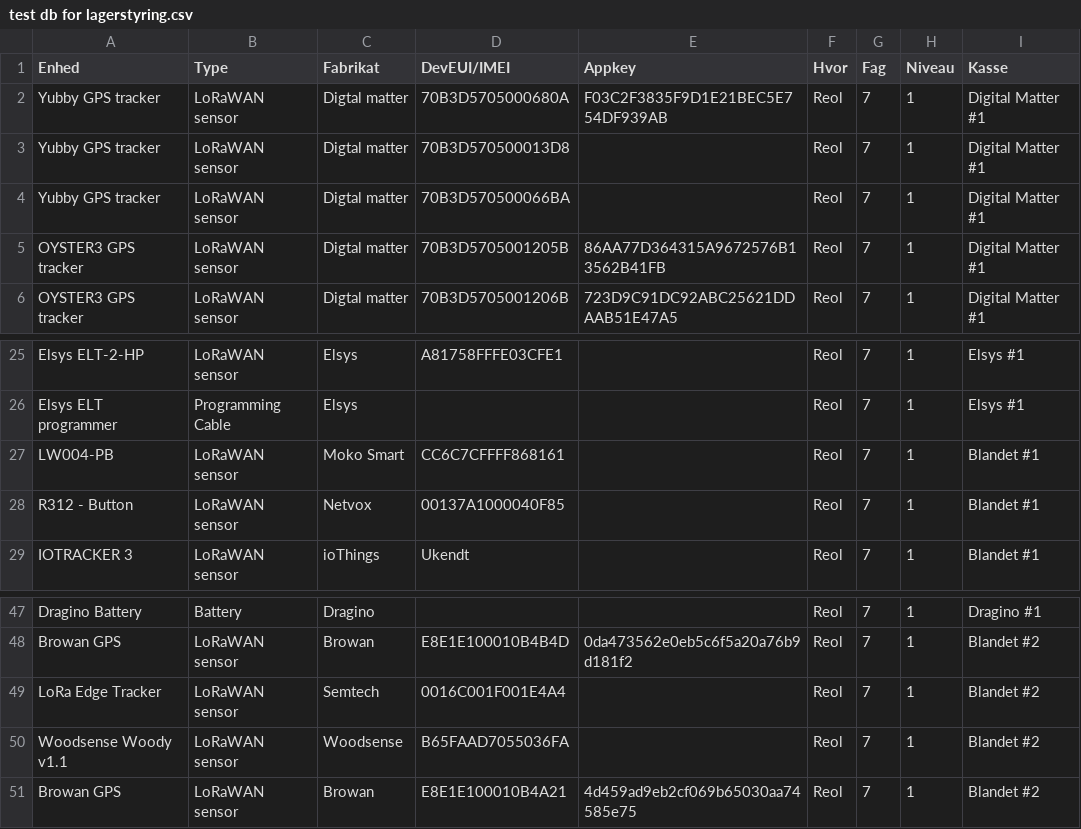
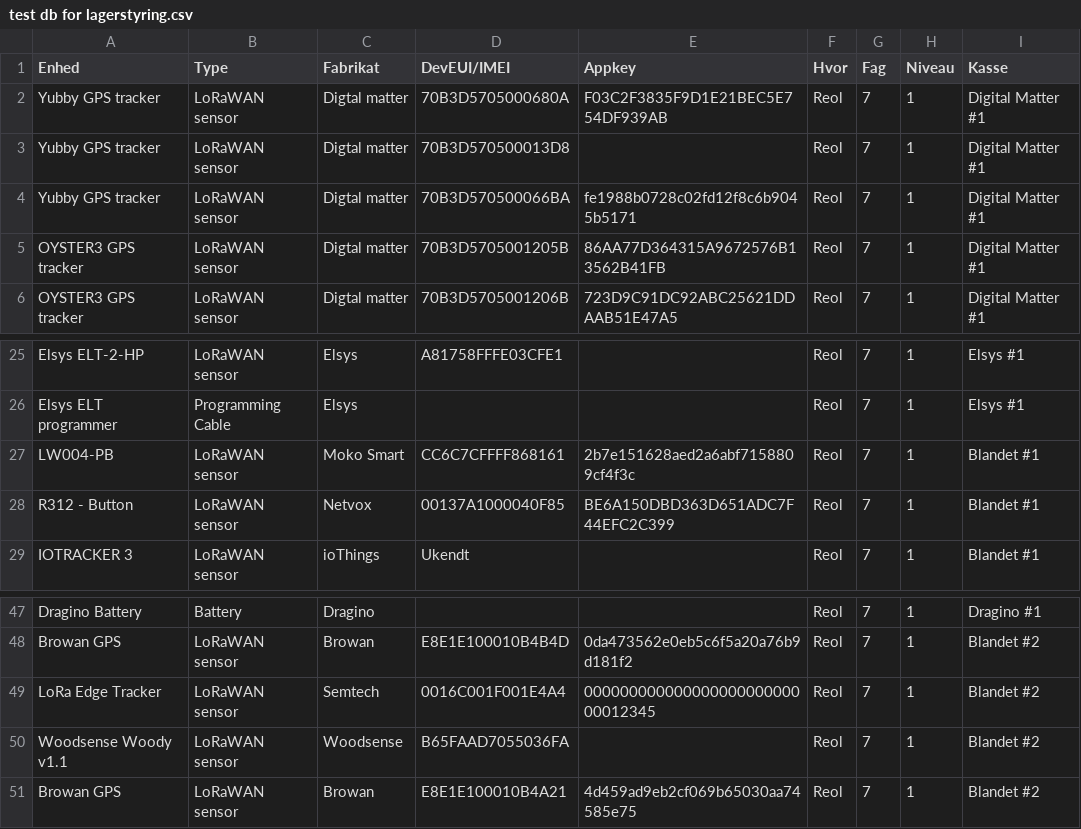
Before and after one commit to miniib/svg-files, a CSV file: test db for lagerstyring.csv, drawn as a sheet; only a part is shown, gaps mark what is left out.

Commit message:
Opdater lagerstyring CSV

```diff
--- a/test db for lagerstyring.csv
+++ b/test db for lagerstyring.csv
@@ -3,3 +3,3 @@ Yubby GPS tracker;LoRaWAN sensor;Digtal matter;70B3D5705000680A;F03C2F3835F9D1E2
 Yubby GPS tracker;LoRaWAN sensor;Digtal matter;70B3D570500013D8;;Reol;7;1;Digital Matter #1
-Yubby GPS tracker;LoRaWAN sensor;Digtal matter;70B3D570500066BA;;Reol;7;1;Digital Matter #1
+Yubby GPS tracker;LoRaWAN sensor;Digtal matter;70B3D570500066BA;fe1988b0728c02fd12f8c6b9045b5171;Reol;7;1;Digital Matter #1
 OYSTER3 GPS tracker;LoRaWAN sensor;Digtal matter;70B3D5705001205B;86AA77D364315A9672576B13562B41FB;Reol;7;1;Digital Matter #1
@@ -26,4 +26,4 @@ Elsys ELT-2-HP;LoRaWAN sensor;Elsys;A81758FFFE03CFE1;;Reol;7;1;Elsys #1
 Elsys ELT programmer;Programming Cable;Elsys;;;Reol;7;1;Elsys #1
-LW004-PB;LoRaWAN sensor;Moko Smart;CC6C7CFFFF868161;;Reol;7;1;Blandet #1
-R312 - Button;LoRaWAN sensor;Netvox;00137A1000040F85;;Reol;7;1;Blandet #1
+LW004-PB;LoRaWAN sensor;Moko Smart;CC6C7CFFFF868161;2b7e151628aed2a6abf7158809cf4f3c;Reol;7;1;Blandet #1
+R312 - Button;LoRaWAN sensor;Netvox;00137A1000040F85;BE6A150DBD363D651ADC7F44EFC2C399;Reol;7;1;Blandet #1
 IOTRACKER 3;LoRaWAN sensor;ioThings;Ukendt;;Reol;7;1;Blandet #1
@@ -48,3 +48,3 @@ Dragino Battery;Battery;Dragino;;;Reol;7;1;Dragino #1
 Browan GPS;LoRaWAN sensor;Browan;E8E1E100010B4B4D;0da473562e0eb5c6f5a20a76b9d181f2;Reol;7;1;Blandet #2
-LoRa Edge Tracker;LoRaWAN sensor;Semtech;0016C001F001E4A4;;Reol;7;1;Blandet #2
+LoRa Edge Tracker;LoRaWAN sensor;Semtech;0016C001F001E4A4;00000000000000000000000000012345;Reol;7;1;Blandet #2
 Woodsense Woody v1.1;LoRaWAN sensor;Woodsense;B65FAAD7055036FA;;Reol;7;1;Blandet #2
```
